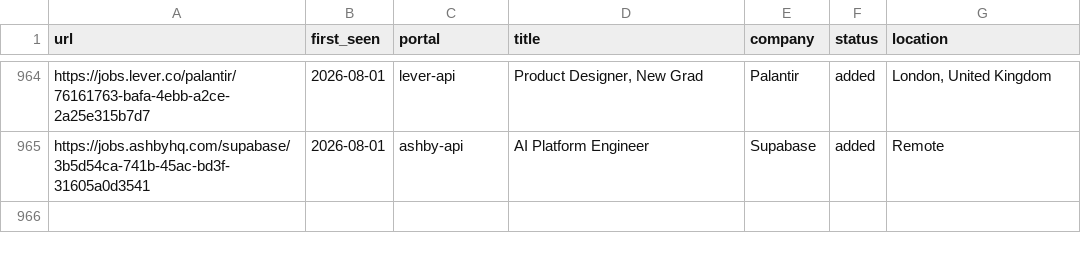
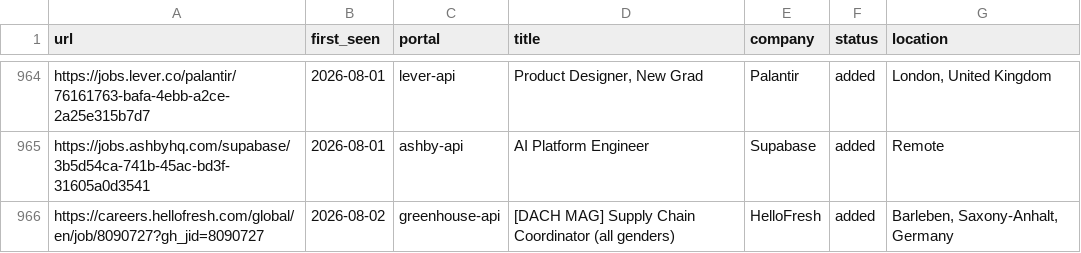
Before and after one commit to nishitaKatepallewar/Jobot, a TSV file: data/scan-history.tsv, drawn as a sheet; only a part is shown, gaps mark what is left out; the diff names each change by its address in the sheet, - before the commit and + after, or states it on an @@ line.

Commit message:
chore: daily scan results 2026-08-02

```diff
--- a/data/scan-history.tsv
+++ b/data/scan-history.tsv
+row 966: https://careers.hellofresh.com/global/en/job/8090727?gh_jid=8090727 | 2026-08-02 | greenhouse-api | [DACH MAG] Supply Chain Coordinator (all genders) | HelloFresh | added | Barleben, Saxony-Anhalt, Germany
```
Also changed, not shown: 1 other file.
